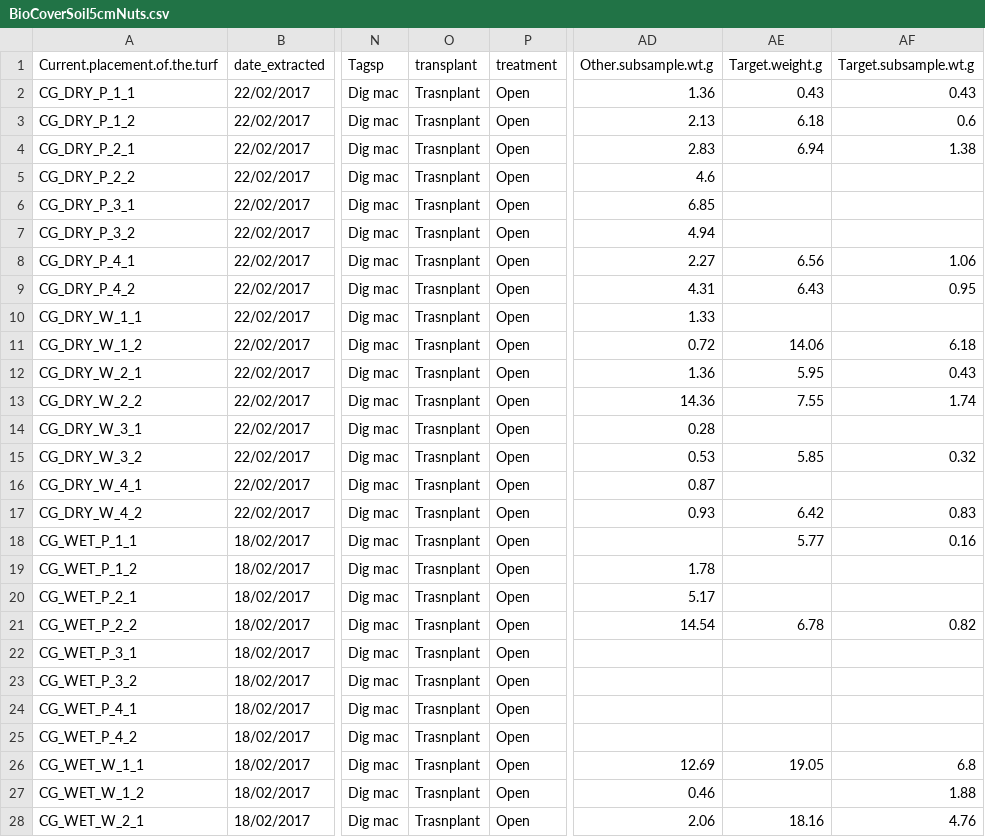
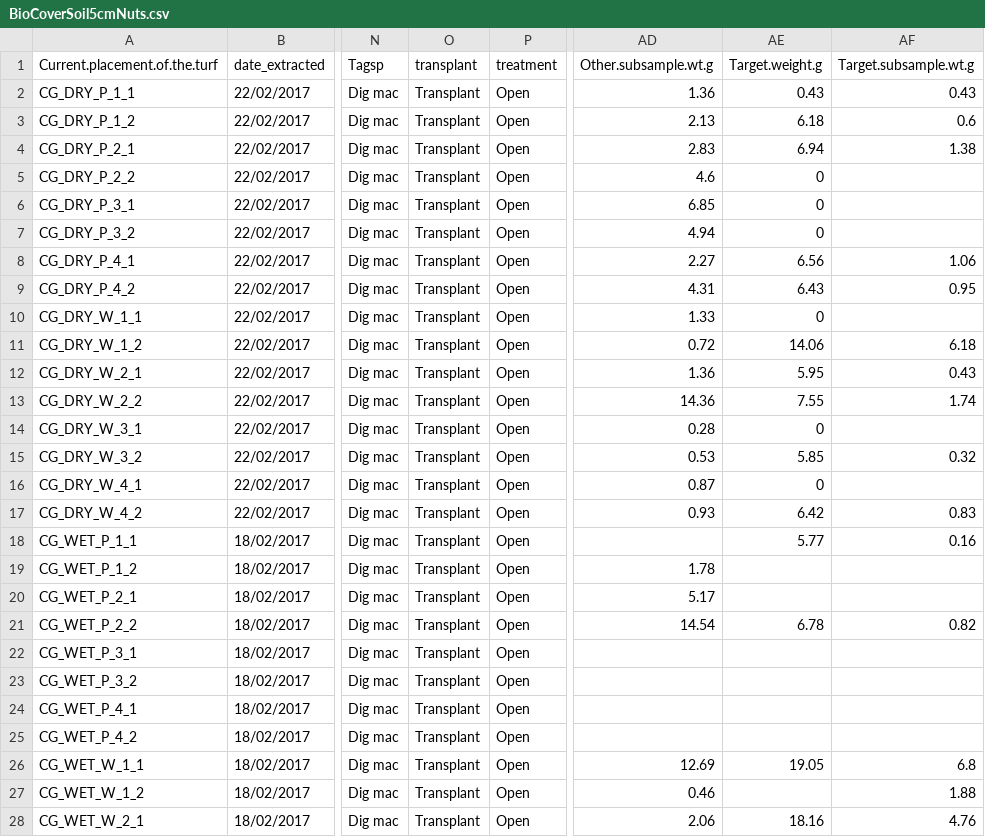
Before and after one commit to JamesDMSpeed/AfricanBioServices-Vegetation-and-soils, a CSV file: Transplant experiment/BioCoverSoil5cmNuts.csv, drawn as a sheet; only a part is shown, gaps mark what is left out; the diff covers the shown part only; the diff names each change by its address in the sheet, - before the commit and + after, or states it on an @@ line.

Commit message:
Mixed model analysis of plant and soil data for transplant experiment and calculation of homefield advantage

```diff
--- a/Transplant experiment/BioCoverSoil5cmNuts.csv
+++ b/Transplant experiment/BioCoverSoil5cmNuts.csv
-O2:O28 (transplant): Trasnplant
+O2:O28 (transplant): Transplant
-AE5:AE7 (Target.weight.g): (empty)
+AE5:AE7 (Target.weight.g): 0
-AE10 (Target.weight.g): (empty)
+AE10 (Target.weight.g): 0
-AE14 (Target.weight.g): (empty)
+AE14 (Target.weight.g): 0
-AE16 (Target.weight.g): (empty)
+AE16 (Target.weight.g): 0
```
Also changed, not shown: 151 edited cells elsewhere in this file, 5 other files.
